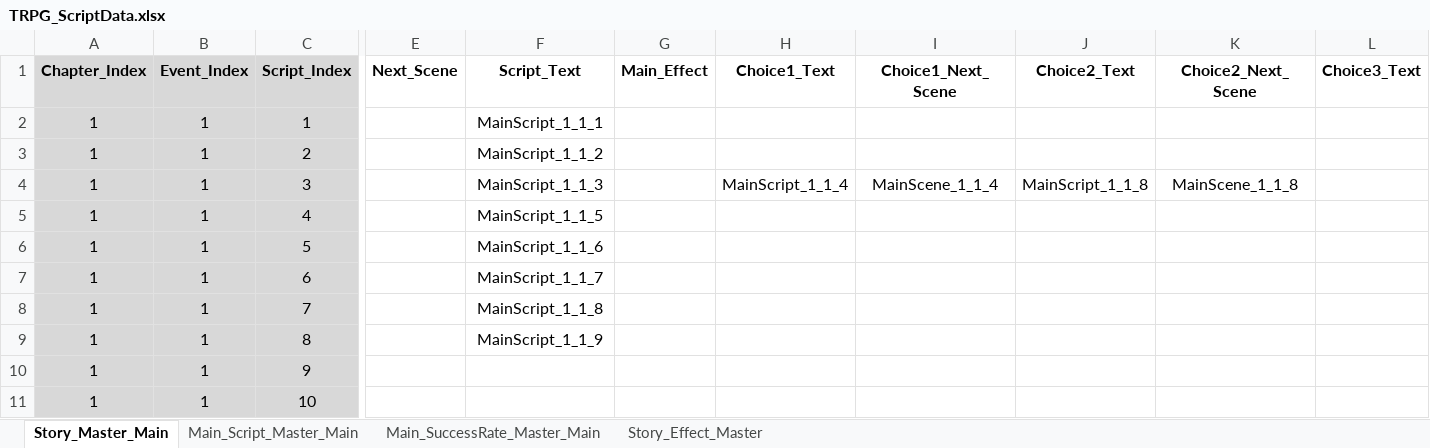
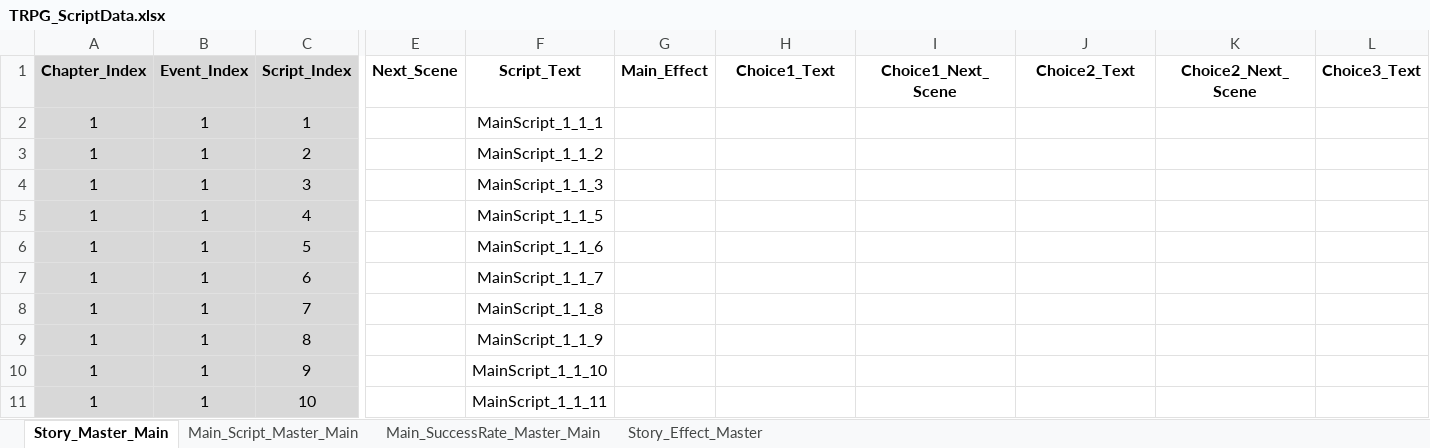
Before and after one commit to SoyCkicken/Adventure, an Excel workbook: JsonFile/Assets/ExcelFiles/TRPG_ScriptData.xlsx, sheet Story_Master_Main, drawn as a sheet; only a part is shown, gaps mark what is left out; values as stored, in another font and other column widths than the file's, no borders; the diff names each change by its address in the sheet, - before the commit and + after, or states it on an @@ line.

Commit message:
script

```diff
--- a/JsonFile/Assets/ExcelFiles/TRPG_ScriptData.xlsx (sheet Story_Master_Main)
+++ b/JsonFile/Assets/ExcelFiles/TRPG_ScriptData.xlsx (sheet Story_Master_Main)
-H4 (Choice1_Text): MainScript_1_1_4
+H4 (Choice1_Text): (empty)
-I4 (Choice1_Next_Scene): MainScene_1_1_4
+I4 (Choice1_Next_Scene): (empty)
-J4 (Choice2_Text): MainScript_1_1_8
+J4 (Choice2_Text): (empty)
-K4 (Choice2_Next_Scene): MainScene_1_1_8
+K4 (Choice2_Next_Scene): (empty)
-F10 (Script_Text): (empty)
+F10 (Script_Text): MainScript_1_1_10
-F11 (Script_Text): (empty)
+F11 (Script_Text): MainScript_1_1_11
```
Also changed, not shown: sheet Main_Script_Master_Main, 6 other files.
